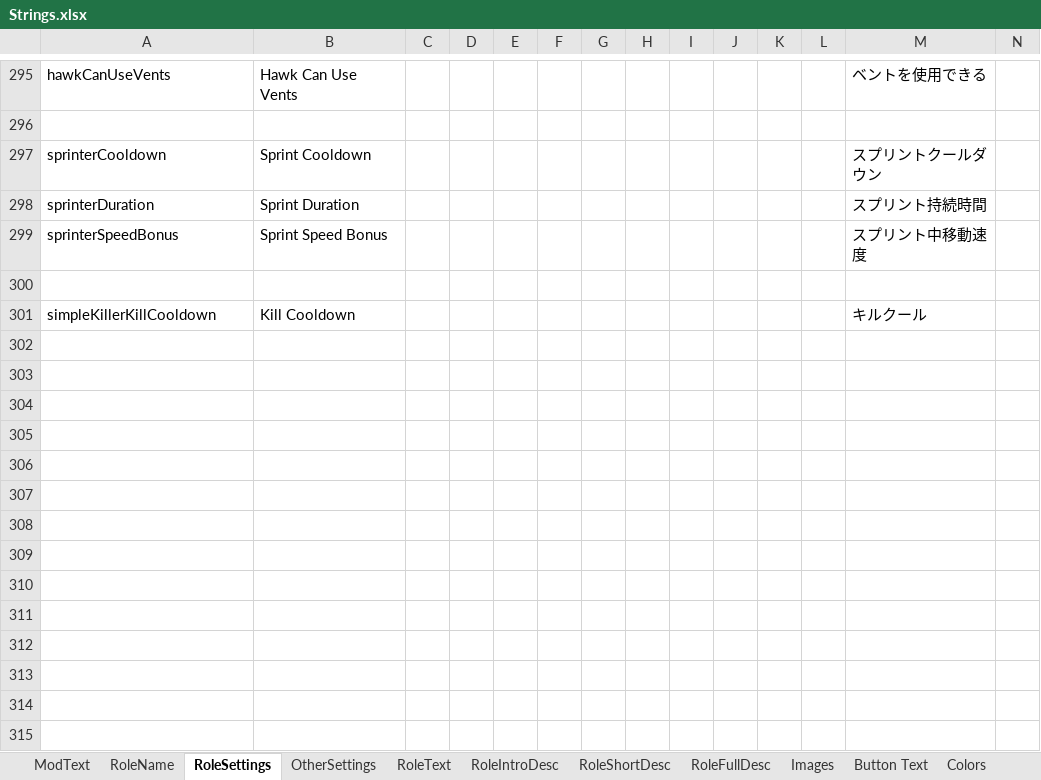
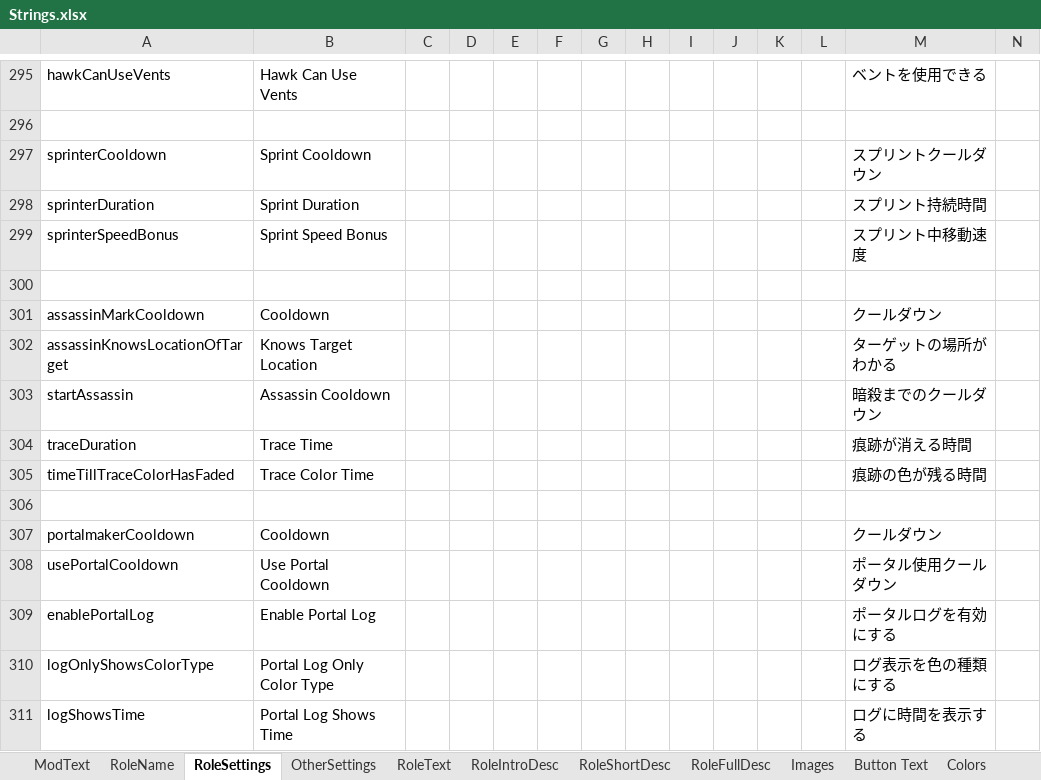
Before and after one commit to reitou-mugicha/TheOtherRolesGM-KiyoMugi-Edition, an Excel workbook: Strings.xlsx, sheet RoleSettings, drawn as a sheet; only a part is shown, gaps mark what is left out; values as stored, in another font and other column widths than the file's, no borders; addresses are those after the commit; rows hold the shown columns only; the diff names each change by its address in the sheet, - before the commit and + after, or states it on an @@ line.

```diff
--- a/Strings.xlsx (sheet RoleSettings)
+++ b/Strings.xlsx (sheet RoleSettings)
+row 301: assassinMarkCooldown | Cooldown |  |  |  |  |  |  |  |  |  |  | クールダウン
+row 302: assassinKnowsLocationOfTarget | Knows Target Location |  |  |  |  |  |  |  |  |  |  | ターゲットの場所がわかる
+row 303: startAssassin | Assassin Cooldown |  |  |  |  |  |  |  |  |  |  | 暗殺までのクールダウン
+row 304: traceDuration | Trace Time |  |  |  |  |  |  |  |  |  |  | 痕跡が消える時間
+row 305: timeTillTraceColorHasFaded | Trace Color Time |  |  |  |  |  |  |  |  |  |  | 痕跡の色が残る時間
-row 306: simpleKillerKillCooldown | Kill Cooldown |  |  |  |  |  |  |  |  |  |  | キルクール
+row 306: (empty)
+row 307: portalmakerCooldown | Cooldown |  |  |  |  |  |  |  |  |  |  | クールダウン
+row 308: usePortalCooldown | Use Portal Cooldown |  |  |  |  |  |  |  |  |  |  | ポータル使用クールダウン
+row 309: enablePortalLog | Enable Portal Log |  |  |  |  |  |  |  |  |  |  | ポータルログを有効にする
+row 310: logOnlyShowsColorType | Portal Log Only Color Type |  |  |  |  |  |  |  |  |  |  | ログ表示を色の種類にする
+row 311: logShowsTime | Portal Log Shows Time |  |  |  |  |  |  |  |  |  |  | ログに時間を表示する
```
Also changed, not shown: sheet Button Text, sheet RoleName, sheet OtherSettings, sheet RoleText, sheet RoleFullDesc, sheet RoleShortDesc, 1 more sheet, 39 other files.
